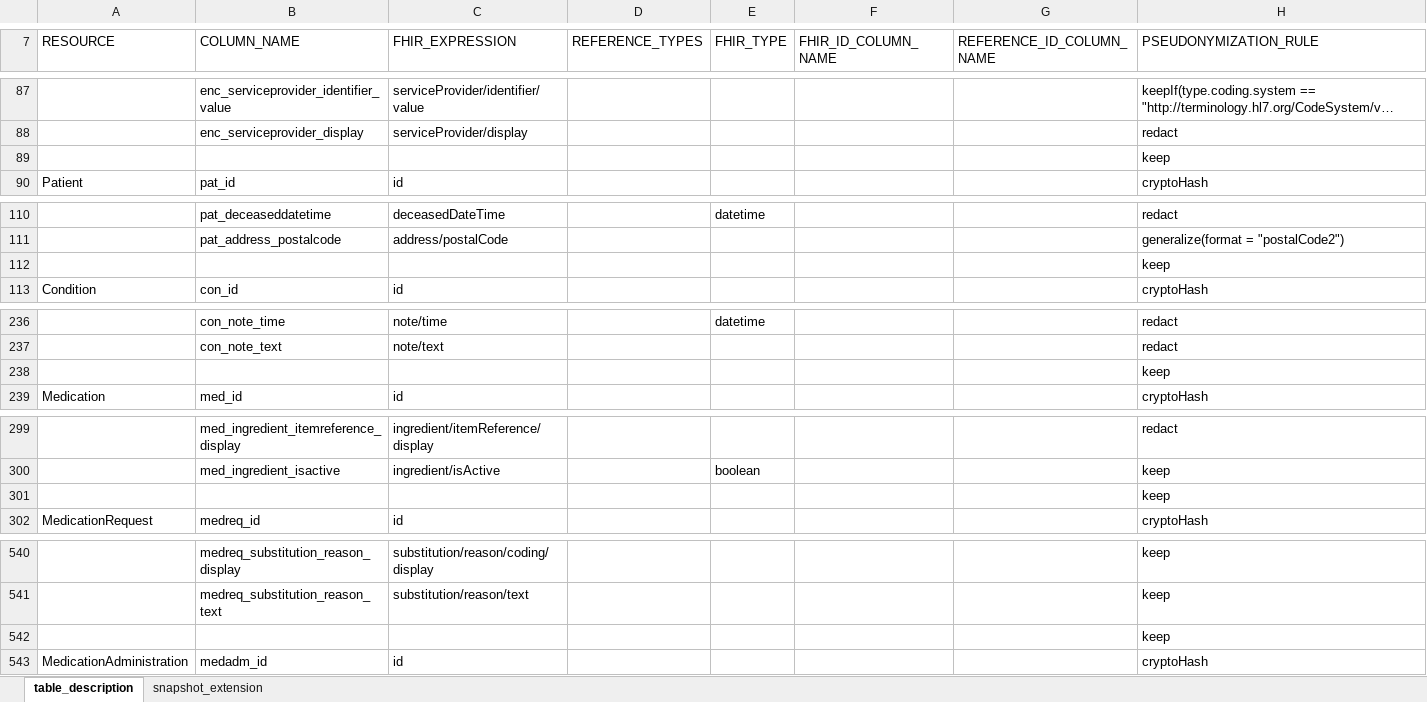
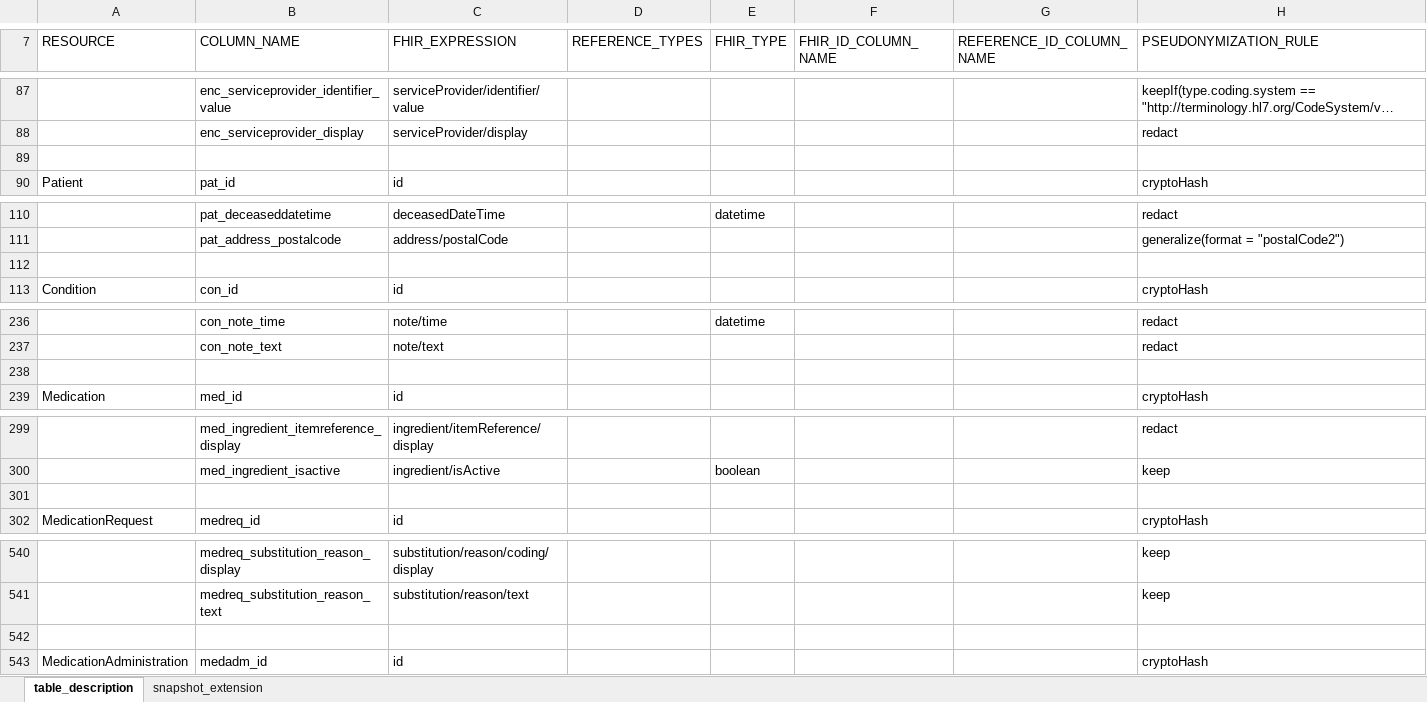
Before and after one commit to medizininformatik-initiative/INTERPOLAR, an Excel workbook: R-cds2db/cds2db/inst/extdata/Table_Description.xlsx, sheet table_description, drawn as a sheet; only a part is shown, gaps mark what is left out; long unchanged cells end in …; values as stored, in another font and other column widths than the file's, no borders; the diff covers the shown part only; the diff names each change by its address in the sheet, - before the commit and + after, or states it on an @@ line.

Commit message:
fix: keep structural table description rows empty refs #1351

```diff
--- a/R-cds2db/cds2db/inst/extdata/Table_Description.xlsx (sheet table_description)
+++ b/R-cds2db/cds2db/inst/extdata/Table_Description.xlsx (sheet table_description)
-H89 (PSEUDONYMIZATION_RULE): keep
+H89 (PSEUDONYMIZATION_RULE): (empty)
-H112 (PSEUDONYMIZATION_RULE): keep
+H112 (PSEUDONYMIZATION_RULE): (empty)
-H238 (PSEUDONYMIZATION_RULE): keep
+H238 (PSEUDONYMIZATION_RULE): (empty)
-H301 (PSEUDONYMIZATION_RULE): keep
+H301 (PSEUDONYMIZATION_RULE): (empty)
-H542 (PSEUDONYMIZATION_RULE): keep
+H542 (PSEUDONYMIZATION_RULE): (empty)
```
Also changed, not shown: 7 edited cells elsewhere in this sheet, 2 other files.
